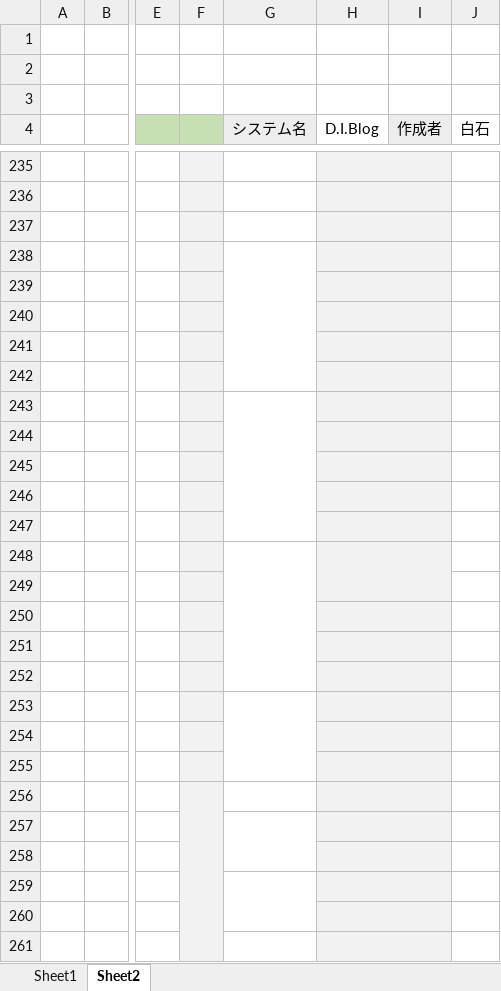
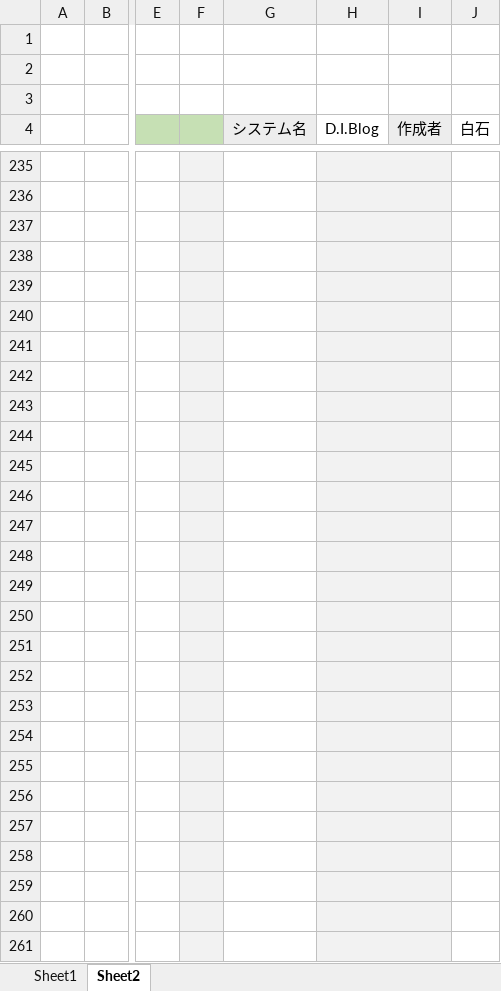
Before and after one commit to shiro-mtrnk/tsuikakadai, an Excel workbook: kadai3.xlsx, sheet Sheet2, drawn as a sheet; only a part is shown, gaps mark what is left out; values as stored, in another font and other column widths than the file's, no borders; removed rows and columns are numbered as before the commit, all else as after; the diff covers the shown part only; the diff names each change by its address in the sheet, - before the commit and + after, or states it on an @@ line.

```diff
--- a/kadai3.xlsx (sheet Sheet2)
+++ b/kadai3.xlsx (sheet Sheet2)
-G238:G242 merged
-G243:G247 merged
-G248:G252 merged
-H248:I249 merged
+H248:I248 merged
+H249:I249 merged
-G253:G255 merged
-F256:F281 merged
-G257:G258 merged
-G259:G260 merged
-G261:G262 merged
```
Also changed, not shown: other rows of this sheet, 1 other file.
